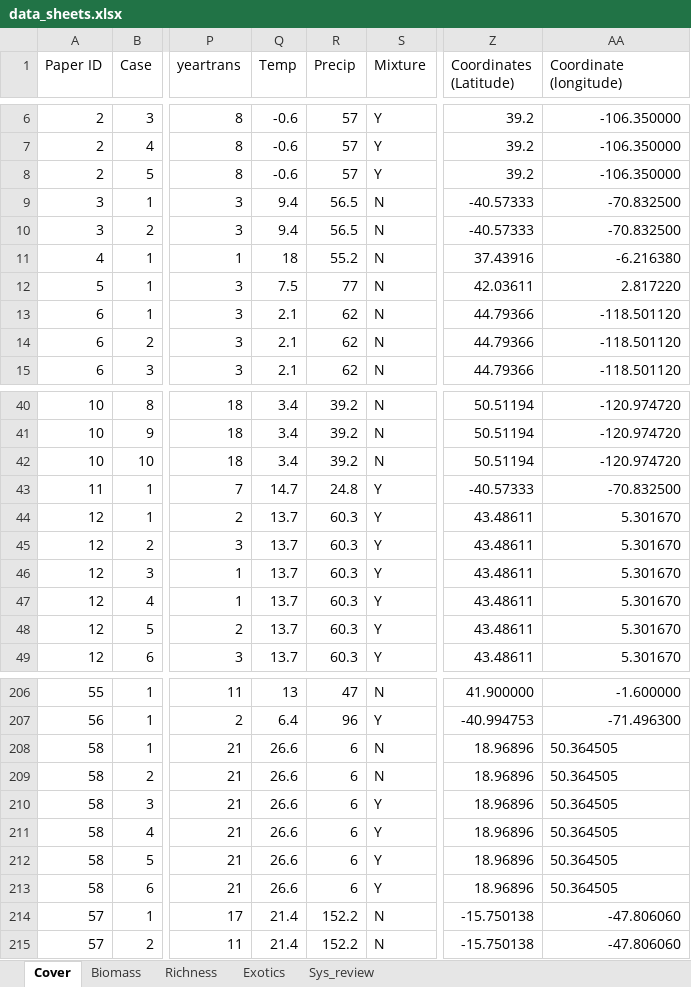
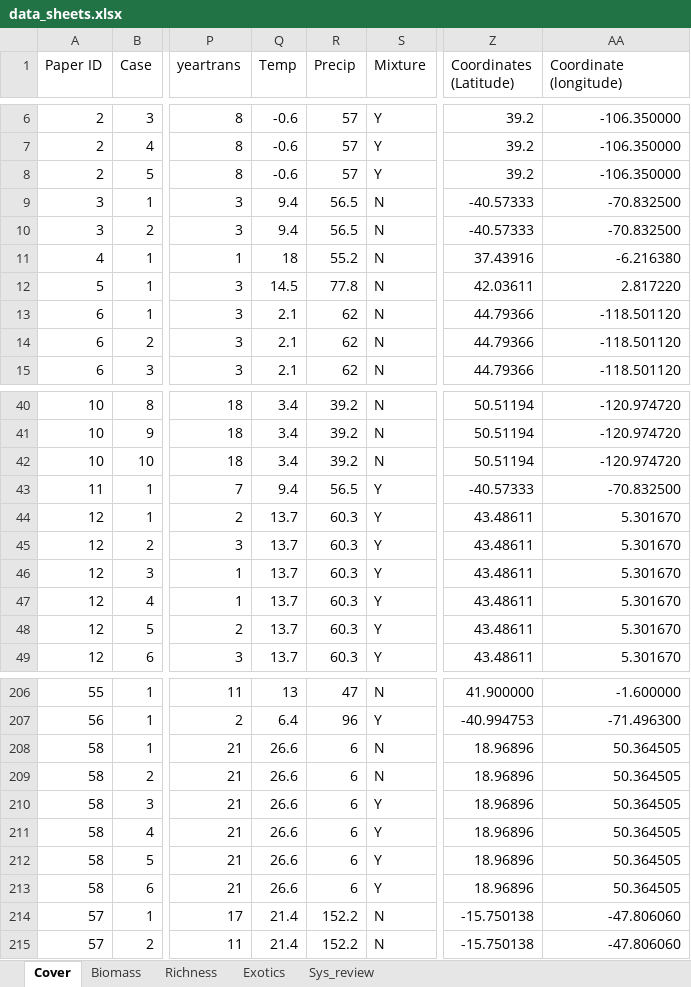
Before and after one commit to ploughel/Grassland-restoration-with-biosolids, an Excel workbook: data_sheets.xlsx, sheet Cover, drawn as a sheet; only a part is shown, gaps mark what is left out; values as stored, in another font and other column widths than the file's, no borders; the diff names each change by its address in the sheet, - before the commit and + after, or states it on an @@ line.

```diff
--- a/data_sheets.xlsx (sheet Cover)
+++ b/data_sheets.xlsx (sheet Cover)
-Q12 (Temp): 7.5
+Q12 (Temp): 14.5
-R12 (Precip): 77
+R12 (Precip): 77.8
-Q43 (Temp): 14.7
+Q43 (Temp): 9.4
-R43 (Precip): 24.8
+R43 (Precip): 56.5
-AA208:AA213 alignment: left
+AA208:AA213 alignment: right
```
Also changed, not shown: sheet Biomass.
